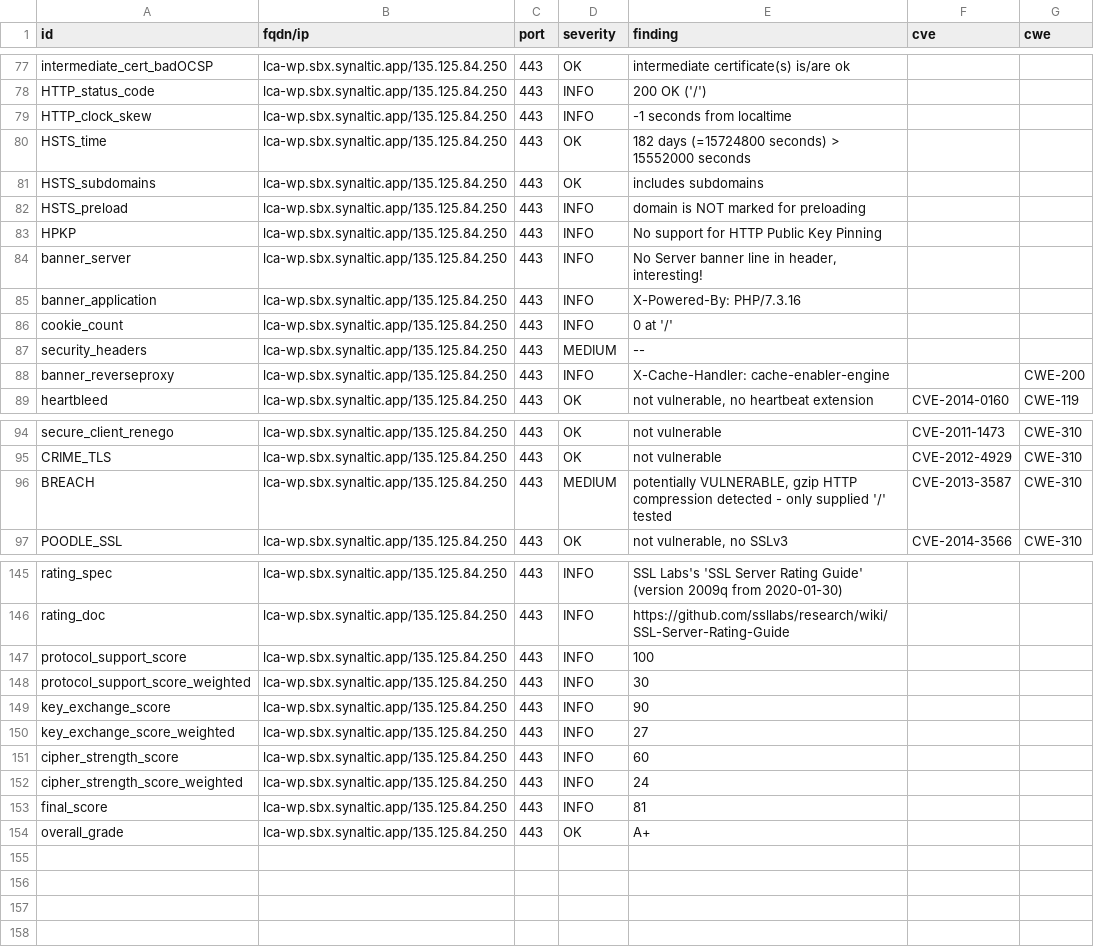
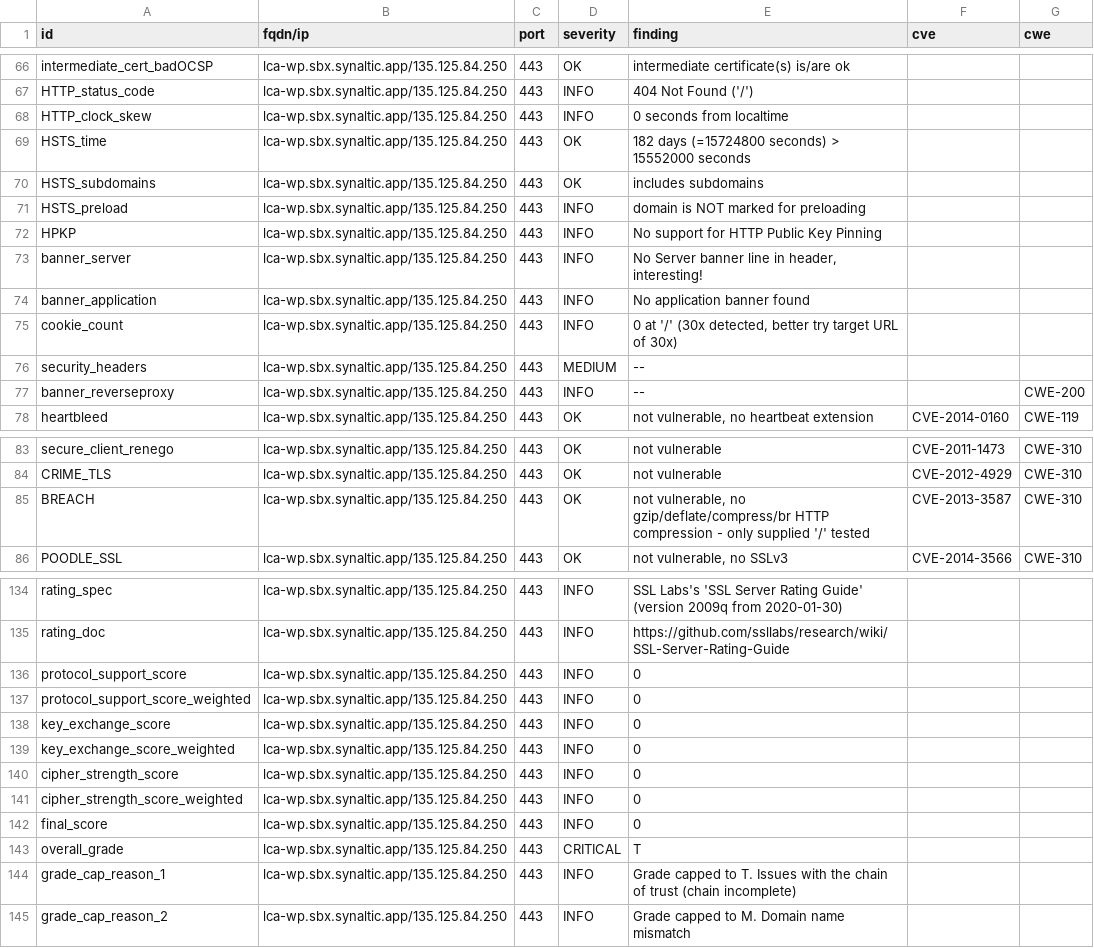
Before and after one commit to SocialGouv/dnum-dashboard, a CSV file: results/aHR0cHM6Ly9sY2Etd3Auc2J4LnN5bmFsdGljLmFwcA==/testssl.csv, drawn as a sheet; only a part is shown, gaps mark what is left out; the diff covers the shown part only.

Commit message:
update: https://lca-wp.sbx.synaltic.app

```diff
--- a/results/aHR0cHM6Ly9sY2Etd3Auc2J4LnN5bmFsdGljLmFwcA==/testssl.csv
+++ b/results/aHR0cHM6Ly9sY2Etd3Auc2J4LnN5bmFsdGljLmFwcA==/testssl.csv
@@ -77,4 +66,4 @@
 "intermediate_cert_badOCSP","lca-wp.sbx.synaltic.app/135.125.84.250","443","OK","intermediate certificate(s) is/are ok","",""
-"HTTP_status_code","lca-wp.sbx.synaltic.app/135.125.84.250","443","INFO","200 OK ('/')","",""
-"HTTP_clock_skew","lca-wp.sbx.synaltic.app/135.125.84.250","443","INFO","-1 seconds from localtime","",""
+"HTTP_status_code","lca-wp.sbx.synaltic.app/135.125.84.250","443","INFO","404 Not Found ('/')","",""
+"HTTP_clock_skew","lca-wp.sbx.synaltic.app/135.125.84.250","443","INFO","0 seconds from localtime","",""
 "HSTS_time","lca-wp.sbx.synaltic.app/135.125.84.250","443","OK","182 days (=15724800 seconds) > 15552000 seconds","",""
@@ -84,6 +73,6 @@
 "banner_server","lca-wp.sbx.synaltic.app/135.125.84.250","443","INFO","No Server banner line in header, interesting!","",""
-"banner_application","lca-wp.sbx.synaltic.app/135.125.84.250","443","INFO","X-Powered-By: PHP/7.3.16","",""
-"cookie_count","lca-wp.sbx.synaltic.app/135.125.84.250","443","INFO","0 at '/'","",""
+"banner_application","lca-wp.sbx.synaltic.app/135.125.84.250","443","INFO","No application banner found","",""
+"cookie_count","lca-wp.sbx.synaltic.app/135.125.84.250","443","INFO","0 at '/' (30x detected, better try target URL of 30x)","",""
 "security_headers","lca-wp.sbx.synaltic.app/135.125.84.250","443","MEDIUM","--","",""
-"banner_reverseproxy","lca-wp.sbx.synaltic.app/135.125.84.250","443","INFO","X-Cache-Handler: cache-enabler-engine","","CWE-200"
+"banner_reverseproxy","lca-wp.sbx.synaltic.app/135.125.84.250","443","INFO","--","","CWE-200"
 "heartbleed","lca-wp.sbx.synaltic.app/135.125.84.250","443","OK","not vulnerable, no heartbeat extension","CVE-2014-0160","CWE-119"
@@ -95,3 +84,3 @@
 "CRIME_TLS","lca-wp.sbx.synaltic.app/135.125.84.250","443","OK","not vulnerable","CVE-2012-4929","CWE-310"
-"BREACH","lca-wp.sbx.synaltic.app/135.125.84.250","443","MEDIUM","potentially VULNERABLE, gzip HTTP compression detected  - only supplied '/' tested","CVE-2013-3587","CWE-310"
+"BREACH","lca-wp.sbx.synaltic.app/135.125.84.250","443","OK","not vulnerable, no gzip/deflate/compress/br HTTP compression  - only supplied '/' tested","CVE-2013-3587","CWE-310"
 "POODLE_SSL","lca-wp.sbx.synaltic.app/135.125.84.250","443","OK","not vulnerable, no SSLv3","CVE-2014-3566","CWE-310"
@@ -146,9 +135,11 @@
 "rating_doc","lca-wp.sbx.synaltic.app/135.125.84.250","443","INFO","https://github.com/ssllabs/research/wiki/SSL-Server-Rating-Guide","",""
-"protocol_support_score","lca-wp.sbx.synaltic.app/135.125.84.250","443","INFO","100","",""
-"protocol_support_score_weighted","lca-wp.sbx.synaltic.app/135.125.84.250","443","INFO","30","",""
-"key_exchange_score","lca-wp.sbx.synaltic.app/135.125.84.250","443","INFO","90","",""
-"key_exchange_score_weighted","lca-wp.sbx.synaltic.app/135.125.84.250","443","INFO","27","",""
-"cipher_strength_score","lca-wp.sbx.synaltic.app/135.125.84.250","443","INFO","60","",""
-"cipher_strength_score_weighted","lca-wp.sbx.synaltic.app/135.125.84.250","443","INFO","24","",""
-"final_score","lca-wp.sbx.synaltic.app/135.125.84.250","443","INFO","81","",""
-"overall_grade","lca-wp.sbx.synaltic.app/135.125.84.250","443","OK","A+","",""
+"protocol_support_score","lca-wp.sbx.synaltic.app/135.125.84.250","443","INFO","0","",""
+"protocol_support_score_weighted","lca-wp.sbx.synaltic.app/135.125.84.250","443","INFO","0","",""
+"key_exchange_score","lca-wp.sbx.synaltic.app/135.125.84.250","443","INFO","0","",""
+"key_exchange_score_weighted","lca-wp.sbx.synaltic.app/135.125.84.250","443","INFO","0","",""
+"cipher_strength_score","lca-wp.sbx.synaltic.app/135.125.84.250","443","INFO","0","",""
+"cipher_strength_score_weighted","lca-wp.sbx.synaltic.app/135.125.84.250","443","INFO","0","",""
+"final_score","lca-wp.sbx.synaltic.app/135.125.84.250","443","INFO","0","",""
+"overall_grade","lca-wp.sbx.synaltic.app/135.125.84.250","443","CRITICAL","T","",""
+"grade_cap_reason_1","lca-wp.sbx.synaltic.app/135.125.84.250","443","INFO","Grade capped to T. Issues with the chain of trust (chain incomplete)","",""
+"grade_cap_reason_2","lca-wp.sbx.synaltic.app/135.125.84.250","443","INFO","Grade capped to M. Domain name mismatch","",""
```
Also changed, not shown: 1 added row, 12 removed rows and 22 edited cells elsewhere in this file, 5 other files.
